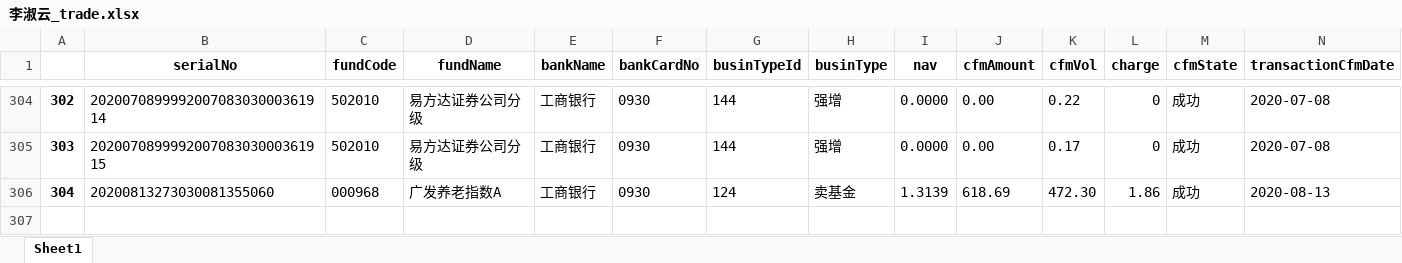
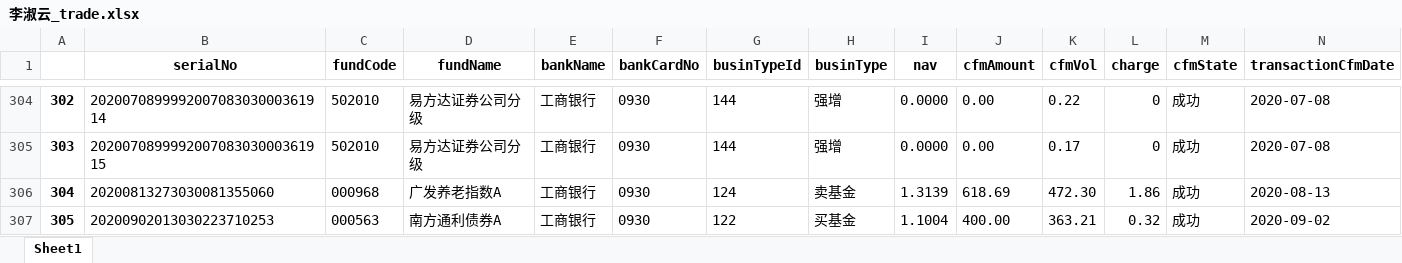
Before and after one commit to klq26/deal-record-temp, an Excel workbook: output/天天/李淑云_trade.xlsx, sheet Sheet1, drawn as a sheet; only a part is shown, gaps mark what is left out; values as stored, in another font and other column widths than the file's, no borders; the diff names each change by its address in the sheet, - before the commit and + after, or states it on an @@ line.

```diff
--- a/output/天天/李淑云_trade.xlsx (sheet Sheet1)
+++ b/output/天天/李淑云_trade.xlsx (sheet Sheet1)
+row 307: 305 | 20200902013030223710253 | 000563 | 南方通利债券A | 工商银行 | 0930 | 122 | 买基金 | 1.1004 | 400.00 | 363.21 | 0.32 | 成功 | 2020-09-02
```
Also changed, not shown: output/天天/02_康力泉_raw_record_list.xlsx, output/天天/03_康力泉_天天.xlsx, 11 other files.
